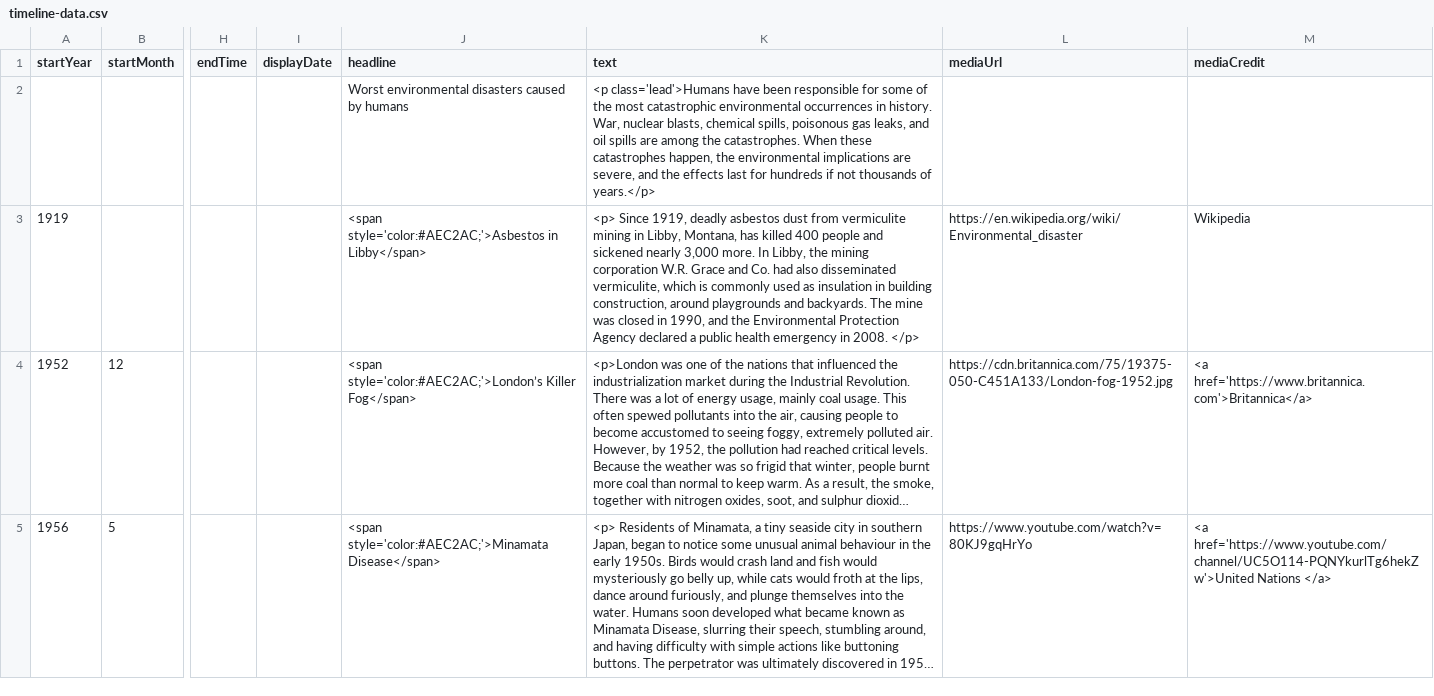
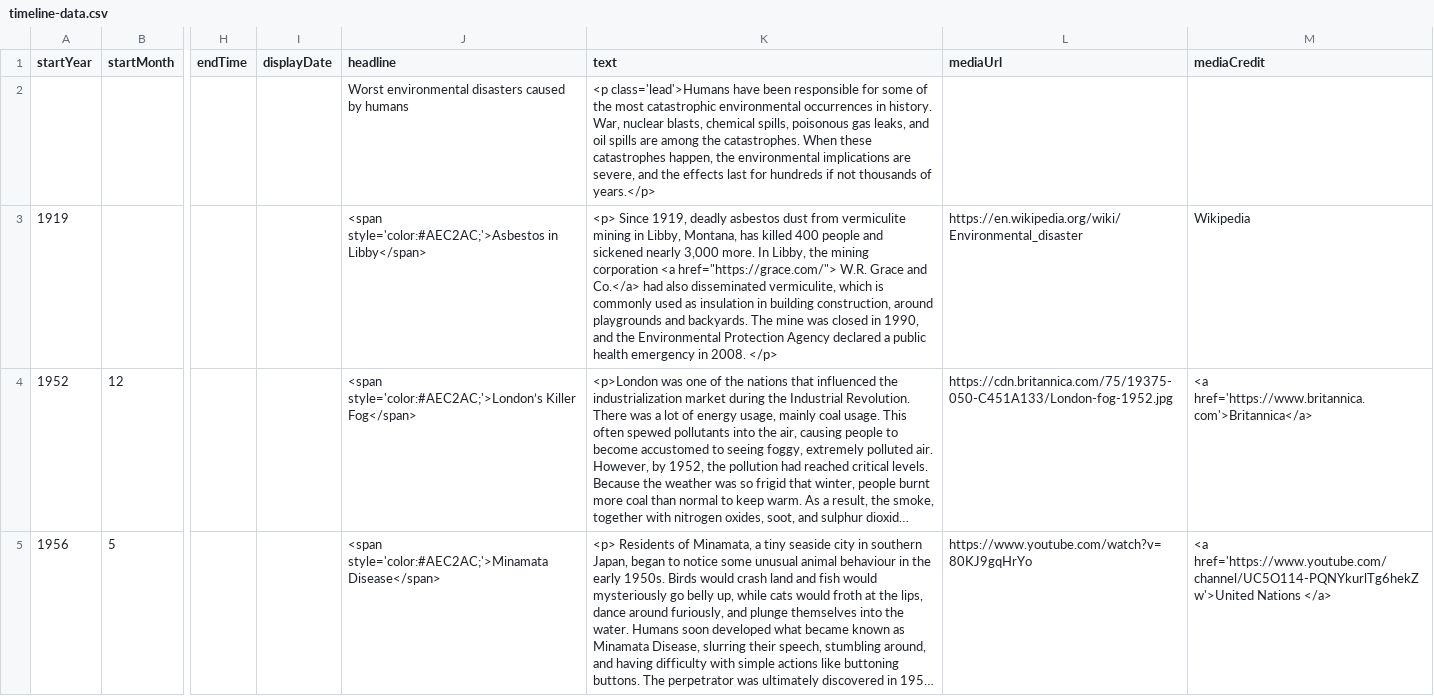
Before and after one commit to DeustoKom/MSGW2022-timeline, a CSV file: docs/smd/timeline-data.csv, drawn as a sheet; only a part is shown, gaps mark what is left out; long unchanged cells end in …; the diff names each change by its address in the sheet, - before the commit and + after, or states it on an @@ line.

Commit message:
added a hyperlink

```diff
--- a/docs/smd/timeline-data.csv
+++ b/docs/smd/timeline-data.csv
-K3 (text): …mining corporation W.R. Grace and Co. had also…
+K3 (text): …mining corporation <a href="https://grace.com/"> W.R. Grace and Co.</a> had also…
```
